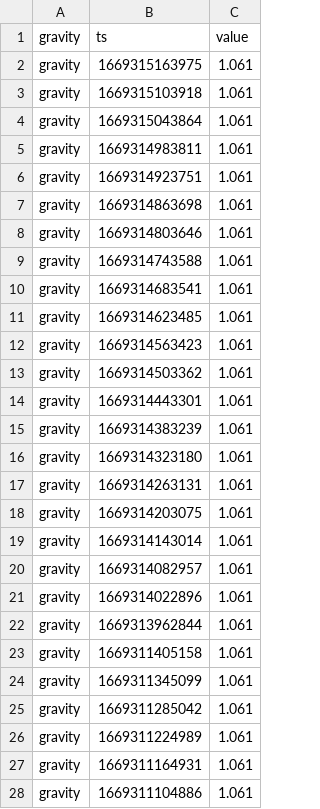
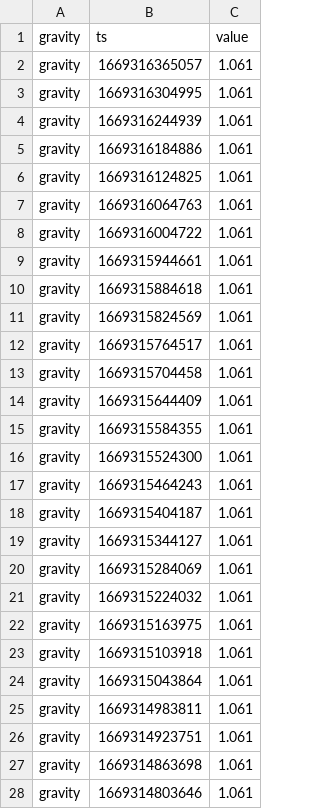
Before and after one commit to topzoz/BranntweinAG-data, a CSV file: gravity.csv, drawn as a sheet; only a part is shown; the shorter side is filled out with more unchanged rows.

```diff
--- a/gravity.csv
+++ b/gravity.csv
@@ -1,2 +1,22 @@
 gravity,ts,value
+gravity,1669316365057,1.061
+gravity,1669316304995,1.061
+gravity,1669316244939,1.061
+gravity,1669316184886,1.061
+gravity,1669316124825,1.061
+gravity,1669316064763,1.061
+gravity,1669316004722,1.061
+gravity,1669315944661,1.061
+gravity,1669315884618,1.061
+gravity,1669315824569,1.061
+gravity,1669315764517,1.061
+gravity,1669315704458,1.061
+gravity,1669315644409,1.061
+gravity,1669315584355,1.061
+gravity,1669315524300,1.061
+gravity,1669315464243,1.061
+gravity,1669315404187,1.061
+gravity,1669315344127,1.061
+gravity,1669315284069,1.061
+gravity,1669315224032,1.061
 gravity,1669315163975,1.061
```
Also changed, not shown: temperature.csv, weight.csv.
